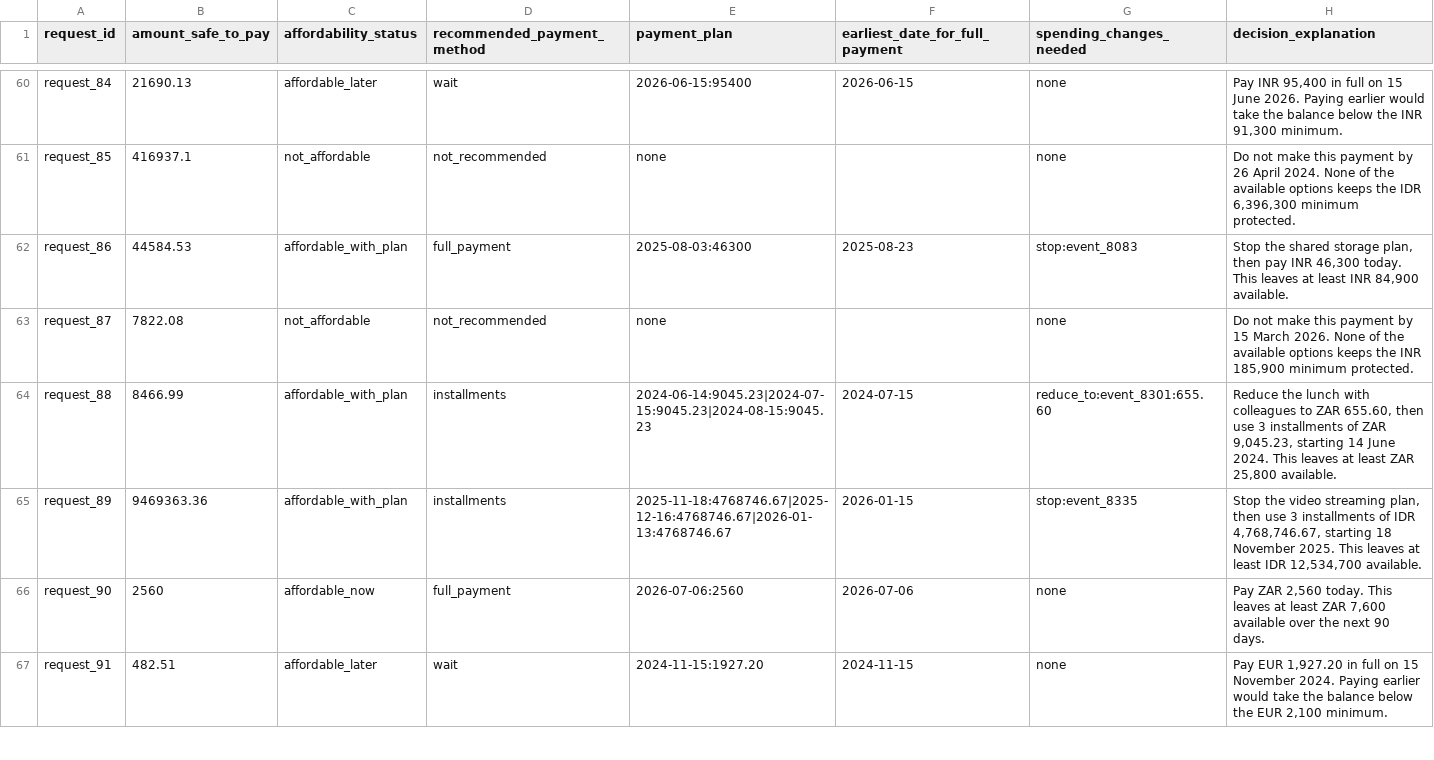
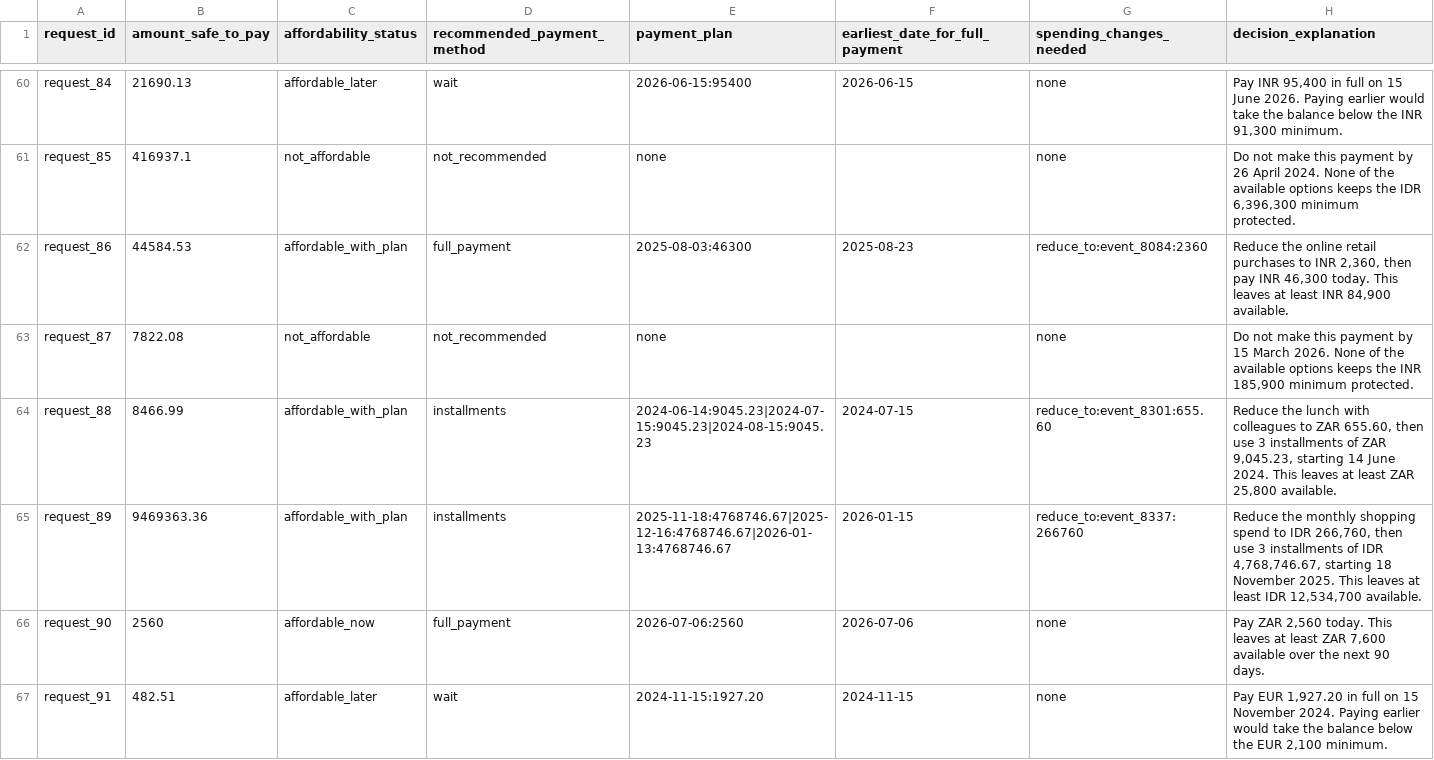
Before and after one commit to kryoton98/buy-or-wait, a CSV file: output.csv, drawn as a sheet; only a part is shown, gaps mark what is left out; the diff covers the shown part only.

```diff
--- a/output.csv
+++ b/output.csv
@@ -61,6 +61,6 @@ request_84,21690.13,affordable_later,wait,2026-06-15:95400,2026-06-15,none,"Pay
 request_85,416937.1,not_affordable,not_recommended,none,,none,"Do not make this payment by 26 April 2024. None of the available options keeps the IDR 6,396,300 minimum protected."
-request_86,44584.53,affordable_with_plan,full_payment,2025-08-03:46300,2025-08-23,stop:event_8083,"Stop the shared storage plan, then pay INR 46,300 today. This leaves at least INR 84,900 available."
+request_86,44584.53,affordable_with_plan,full_payment,2025-08-03:46300,2025-08-23,reduce_to:event_8084:2360,"Reduce the online retail purchases to INR 2,360, then pay INR 46,300 today. This leaves at least INR 84,900 available."
 request_87,7822.08,not_affordable,not_recommended,none,,none,"Do not make this payment by 15 March 2026. None of the available options keeps the INR 185,900 minimum protected."
 request_88,8466.99,affordable_with_plan,installments,2024-06-14:9045.23|2024-07-15:9045.23|2024-08-15:9045.23,2024-07-15,reduce_to:event_8301:655.60,"Reduce the lunch with colleagues to ZAR 655.60, then use 3 installments of ZAR 9,045.23, starting 14 June 2024. This leaves at least ZAR 25,800 available."
-request_89,9469363.36,affordable_with_plan,installments,2025-11-18:4768746.67|2025-12-16:4768746.67|2026-01-13:4768746.67,2026-01-15,stop:event_8335,"Stop the video streaming plan, then use 3 installments of IDR 4,768,746.67, starting 18 November 2025. This leaves at least IDR 12,534,700 available."
+request_89,9469363.36,affordable_with_plan,installments,2025-11-18:4768746.67|2025-12-16:4768746.67|2026-01-13:4768746.67,2026-01-15,reduce_to:event_8337:266760,"Reduce the monthly shopping spend to IDR 266,760, then use 3 installments of IDR 4,768,746.67, starting 18 November 2025. This leaves at least IDR 12,534,700 available."
 request_90,2560,affordable_now,full_payment,2026-07-06:2560,2026-07-06,none,"Pay ZAR 2,560 today. This leaves at least ZAR 7,600 available over the next 90 days."
```
Also changed, not shown: 25 edited cells elsewhere in this file, 5 other files.
